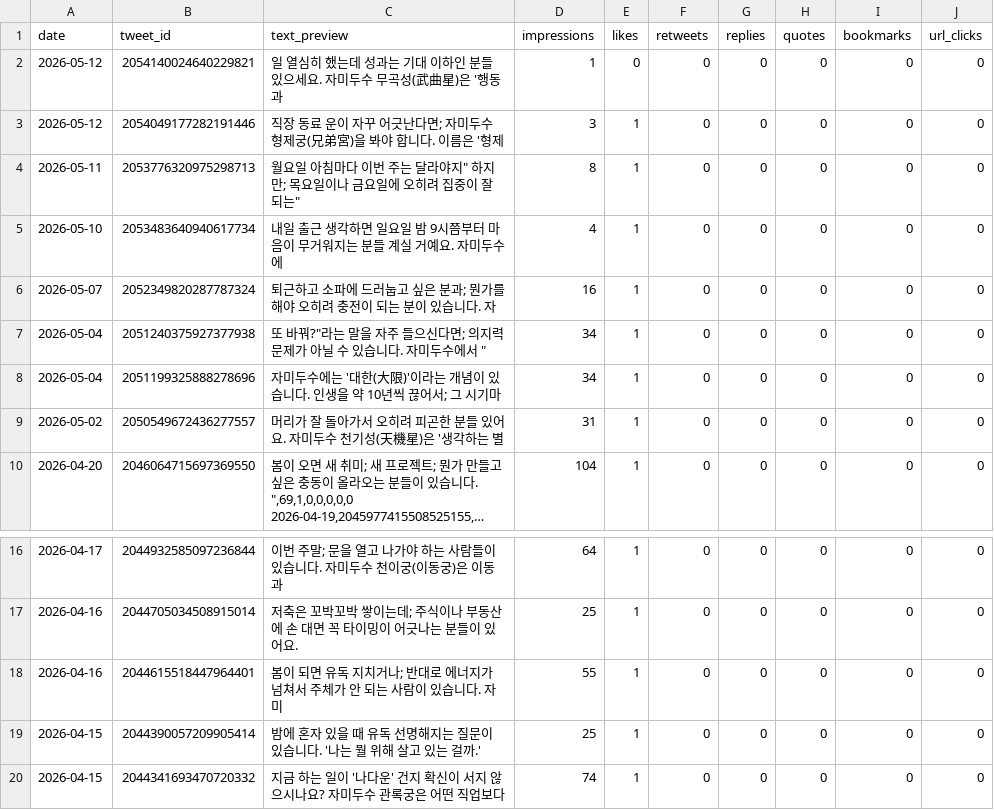
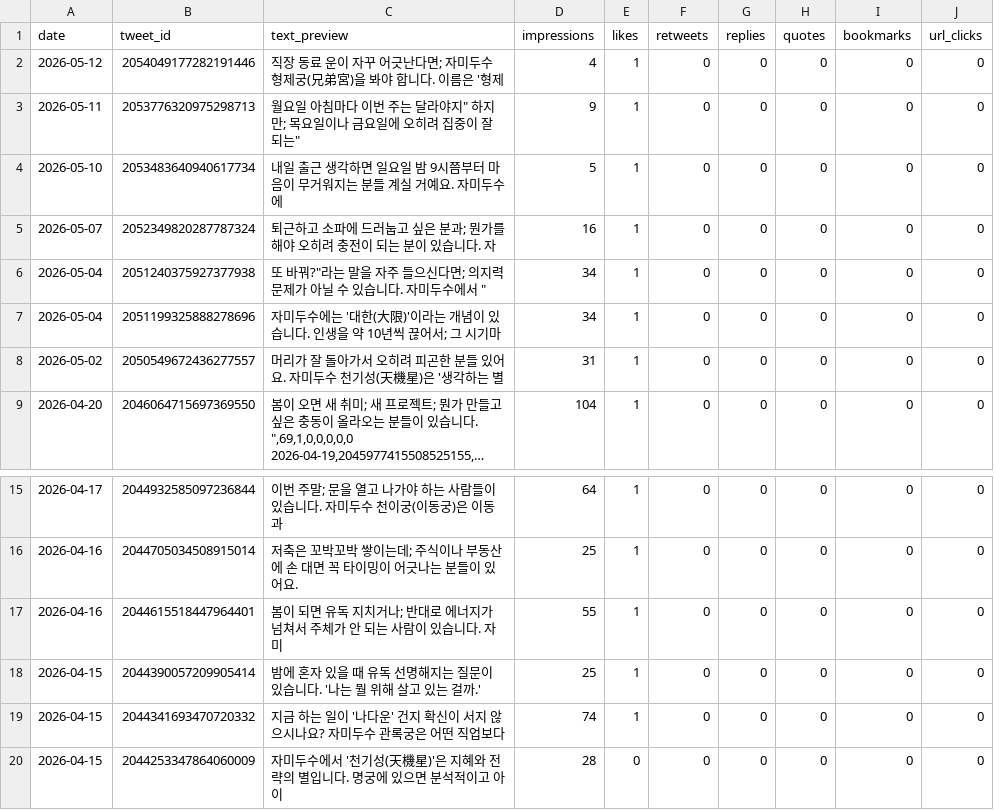
Before and after one commit to LinkDropper/life-spoiler, a CSV file: docs/metrics/daily-x-latest.csv, drawn as a sheet; only a part is shown, gaps mark what is left out; long unchanged cells end in ….

```diff
--- a/docs/metrics/daily-x-latest.csv
+++ b/docs/metrics/daily-x-latest.csv
@@ -1,6 +1,5 @@
 date,tweet_id,text_preview,impressions,likes,retweets,replies,quotes,bookmarks,url_clicks
-2026-05-12,2054140024640229821,"일 열심히 했는데 성과는 기대 이하인 분들 있으세요.  자미두수 무곡성(武曲星)은 '행동과",1,0,0,0,0,0,0
-2026-05-12,2054049177282191446,"직장 동료 운이 자꾸 어긋난다면; 자미두수 형제궁(兄弟宮)을 봐야 합니다.  이름은 '형제",3,1,0,0,0,0,0
-2026-05-11,2053776320975298713,"월요일 아침마다 "이번 주는 달라야지" 하지만; 목요일이나 금요일에 오히려 집중이 잘 되는",8,1,0,0,0,0,0
-2026-05-10,2053483640940617734,"내일 출근 생각하면 일요일 밤 9시쯤부터 마음이 무거워지는 분들 계실 거예요.  자미두수에",4,1,0,0,0,0,0
+2026-05-12,2054049177282191446,"직장 동료 운이 자꾸 어긋난다면; 자미두수 형제궁(兄弟宮)을 봐야 합니다.  이름은 '형제",4,1,0,0,0,0,0
+2026-05-11,2053776320975298713,"월요일 아침마다 "이번 주는 달라야지" 하지만; 목요일이나 금요일에 오히려 집중이 잘 되는",9,1,0,0,0,0,0
+2026-05-10,2053483640940617734,"내일 출근 생각하면 일요일 밤 9시쯤부터 마음이 무거워지는 분들 계실 거예요.  자미두수에",5,1,0,0,0,0,0
 2026-05-07,2052349820287787324,"퇴근하고 소파에 드러눕고 싶은 분과; 뭔가를 해야 오히려 충전이 되는 분이 있습니다.  자",16,1,0,0,0,0,0
@@ -21 +20,2 @@ date,tweet_id,text_preview,impressions,likes,retweets,replies,quotes,bookmarks,u
 2026-04-15,2044341693470720332,"지금 하는 일이 '나다운' 건지 확신이 서지 않으시나요?  자미두수 관록궁은 어떤 직업보다",74,1,0,0,0,0,0
+2026-04-15,2044253347864060009,"자미두수에서 '천기성(天機星)'은 지혜와 전략의 별입니다.  명궁에 있으면 분석적이고 아이",28,0,0,0,0,0,0
```
